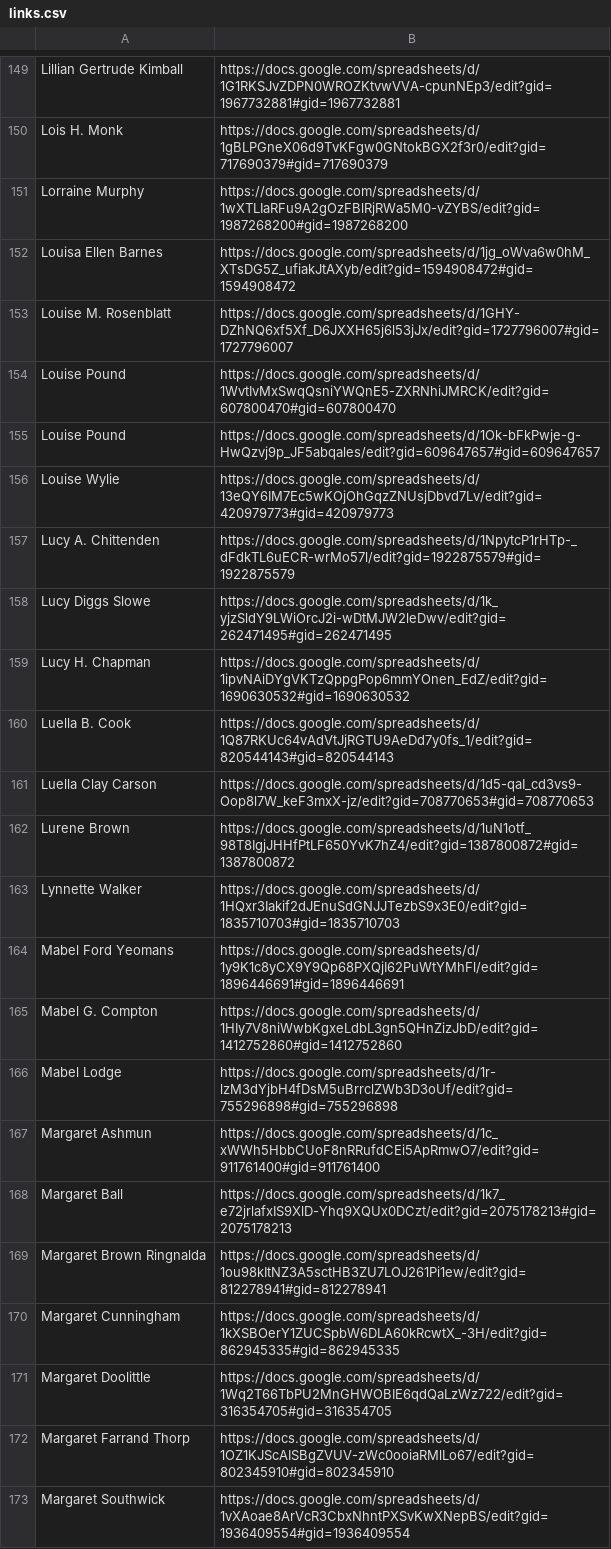
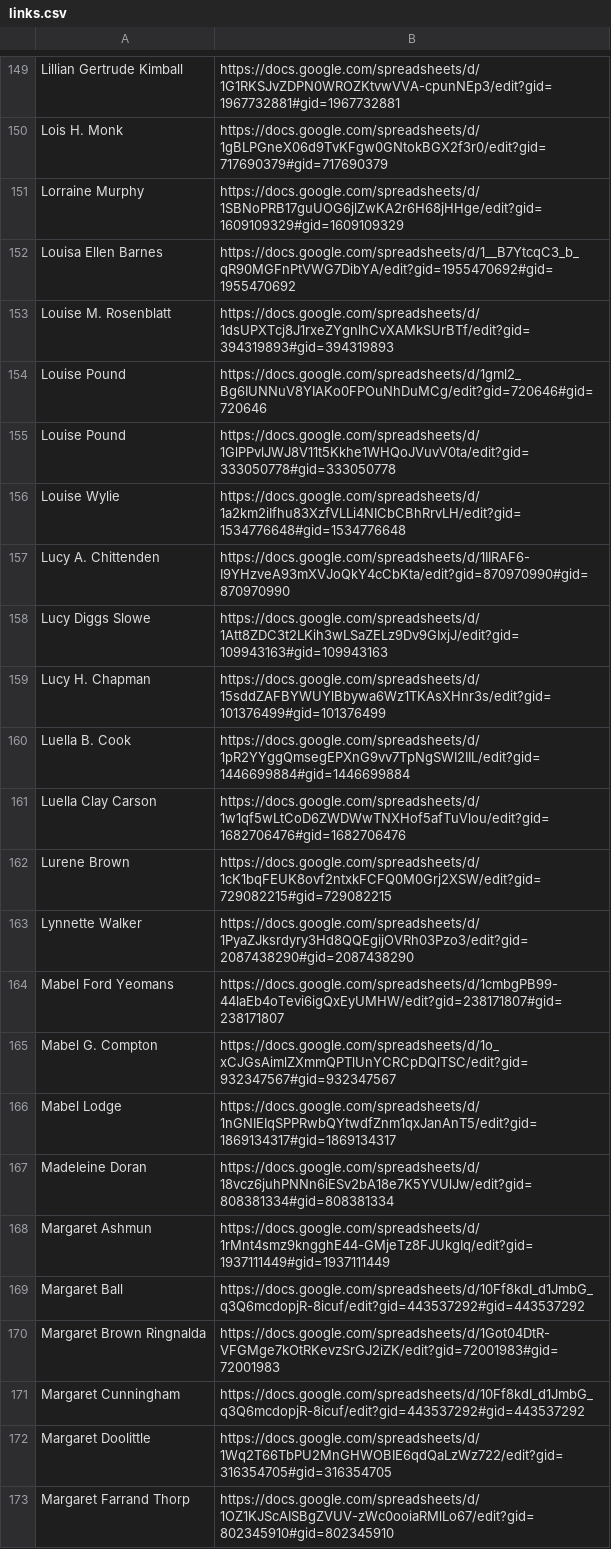
Before and after one commit to hernandezj1/LWP, a CSV file: links.csv, drawn as a sheet; only a part is shown, gaps mark what is left out; the shorter side is filled out with more unchanged rows.

Commit message:
Update links.csv
to 170

```diff
--- a/links.csv
+++ b/links.csv
@@ -150,22 +150,23 @@ Lillian Gertrude Kimball, https://docs.google.com/spreadsheets/d/1G1RKSJvZDPN0WR
 Lois H. Monk, https://docs.google.com/spreadsheets/d/1gBLPGneX06d9TvKFgw0GNtokBGX2f3r0/edit?gid=717690379#gid=717690379
-Lorraine Murphy, https://docs.google.com/spreadsheets/d/1wXTLIaRFu9A2gOzFBlRjRWa5M0-vZYBS/edit?gid=1987268200#gid=1987268200
-Louisa Ellen Barnes, https://docs.google.com/spreadsheets/d/1jg_oWva6w0hM_XTsDG5Z_ufiakJtAXyb/edit?gid=1594908472#gid=1594908472
-Louise M. Rosenblatt, https://docs.google.com/spreadsheets/d/1GHY-DZhNQ6xf5Xf_D6JXXH65j6l53jJx/edit?gid=1727796007#gid=1727796007
-Louise Pound, https://docs.google.com/spreadsheets/d/1WvtIvMxSwqQsniYWQnE5-ZXRNhiJMRCK/edit?gid=607800470#gid=607800470
-Louise Pound, https://docs.google.com/spreadsheets/d/1Ok-bFkPwje-g-HwQzvj9p_JF5abqales/edit?gid=609647657#gid=609647657
-Louise Wylie, https://docs.google.com/spreadsheets/d/13eQY6IM7Ec5wKOjOhGqzZNUsjDbvd7Lv/edit?gid=420979773#gid=420979773
-Lucy A. Chittenden, https://docs.google.com/spreadsheets/d/1NpytcP1rHTp-_dFdkTL6uECR-wrMo57l/edit?gid=1922875579#gid=1922875579
-Lucy Diggs Slowe, https://docs.google.com/spreadsheets/d/1k_yjzSldY9LWiOrcJ2i-wDtMJW2leDwv/edit?gid=262471495#gid=262471495
-Lucy H. Chapman, https://docs.google.com/spreadsheets/d/1ipvNAiDYgVKTzQppgPop6mmYOnen_EdZ/edit?gid=1690630532#gid=1690630532
-Luella B. Cook, https://docs.google.com/spreadsheets/d/1Q87RKUc64vAdVtJjRGTU9AeDd7y0fs_1/edit?gid=820544143#gid=820544143
-Luella Clay Carson, https://docs.google.com/spreadsheets/d/1d5-qaI_cd3vs9-Oop8l7W_keF3mxX-jz/edit?gid=708770653#gid=708770653
-Lurene Brown, https://docs.google.com/spreadsheets/d/1uN1otf_98T8IgjJHHfPtLF650YvK7hZ4/edit?gid=1387800872#gid=1387800872
-Lynnette Walker, https://docs.google.com/spreadsheets/d/1HQxr3Iakif2dJEnuSdGNJJTezbS9x3E0/edit?gid=1835710703#gid=1835710703
-Mabel Ford Yeomans, https://docs.google.com/spreadsheets/d/1y9K1c8yCX9Y9Qp68PXQjI62PuWtYMhFl/edit?gid=1896446691#gid=1896446691
-Mabel G. Compton, https://docs.google.com/spreadsheets/d/1HIy7V8niWwbKgxeLdbL3gn5QHnZizJbD/edit?gid=1412752860#gid=1412752860
-Mabel Lodge, https://docs.google.com/spreadsheets/d/1r-lzM3dYjbH4fDsM5uBrrclZWb3D3oUf/edit?gid=755296898#gid=755296898
-Margaret Ashmun, https://docs.google.com/spreadsheets/d/1c_xWWh5HbbCUoF8nRRufdCEi5ApRmwO7/edit?gid=911761400#gid=911761400
-Margaret Ball, https://docs.google.com/spreadsheets/d/1k7_e72jrlafxIS9XlD-Yhq9XQUx0DCzt/edit?gid=2075178213#gid=2075178213
-Margaret Brown Ringnalda, https://docs.google.com/spreadsheets/d/1ou98kItNZ3A5sctHB3ZU7LOJ261Pi1ew/edit?gid=812278941#gid=812278941
-Margaret Cunningham, https://docs.google.com/spreadsheets/d/1kXSBOerY1ZUCSpbW6DLA60kRcwtX_-3H/edit?gid=862945335#gid=862945335
+Lorraine Murphy, https://docs.google.com/spreadsheets/d/1SBNoPRB17guUOG6jlZwKA2r6H68jHHge/edit?gid=1609109329#gid=1609109329
+Louisa Ellen Barnes, https://docs.google.com/spreadsheets/d/1__B7YtcqC3_b_qR90MGFnPtVWG7DibYA/edit?gid=1955470692#gid=1955470692
+Louise M. Rosenblatt, https://docs.google.com/spreadsheets/d/1dsUPXTcj8J1rxeZYgnlhCvXAMkSUrBTf/edit?gid=394319893#gid=394319893
+Louise Pound, https://docs.google.com/spreadsheets/d/1gml2_Bg6IUNNuV8YIAKo0FPOuNhDuMCg/edit?gid=720646#gid=720646
+Louise Pound, https://docs.google.com/spreadsheets/d/1GlPPvlJWJ8V11t5Kkhe1WHQoJVuvV0ta/edit?gid=333050778#gid=333050778
+Louise Wylie, https://docs.google.com/spreadsheets/d/1a2km2iIfhu83XzfVLLi4NICbCBhRrvLH/edit?gid=1534776648#gid=1534776648
+Lucy A. Chittenden, https://docs.google.com/spreadsheets/d/1IIRAF6-I9YHzveA93mXVJoQkY4cCbKta/edit?gid=870970990#gid=870970990
+Lucy Diggs Slowe, https://docs.google.com/spreadsheets/d/1Att8ZDC3t2LKih3wLSaZELz9Dv9GIxjJ/edit?gid=109943163#gid=109943163
+Lucy H. Chapman, https://docs.google.com/spreadsheets/d/15sddZAFBYWUYlBbywa6Wz1TKAsXHnr3s/edit?gid=101376499#gid=101376499
+Luella B. Cook, https://docs.google.com/spreadsheets/d/1pR2YYggQmsegEPXnG9vv7TpNgSWI2IIL/edit?gid=1446699884#gid=1446699884
+Luella Clay Carson, https://docs.google.com/spreadsheets/d/1w1qf5wLtCoD6ZWDWwTNXHof5afTuVlou/edit?gid=1682706476#gid=1682706476
+Lurene Brown, https://docs.google.com/spreadsheets/d/1cK1bqFEUK8ovf2ntxkFCFQ0M0Grj2XSW/edit?gid=729082215#gid=729082215
+Lynnette Walker, https://docs.google.com/spreadsheets/d/1PyaZJksrdyry3Hd8QQEgijOVRh03Pzo3/edit?gid=2087438290#gid=2087438290
+Mabel Ford Yeomans, https://docs.google.com/spreadsheets/d/1cmbgPB99-44laEb4oTevi6igQxEyUMHW/edit?gid=238171807#gid=238171807
+Mabel G. Compton, https://docs.google.com/spreadsheets/d/1o_xCJGsAimlZXmmQPTlUnYCRCpDQlTSC/edit?gid=932347567#gid=932347567
+Mabel Lodge, https://docs.google.com/spreadsheets/d/1nGNIEIqSPPRwbQYtwdfZnm1qxJanAnT5/edit?gid=1869134317#gid=1869134317
+Madeleine Doran, https://docs.google.com/spreadsheets/d/18vcz6juhPNNn6iESv2bA18e7K5YVUlJw/edit?gid=808381334#gid=808381334
+Margaret Ashmun, https://docs.google.com/spreadsheets/d/1rMnt4smz9kngghE44-GMjeTz8FJUkgIq/edit?gid=1937111449#gid=1937111449
+Margaret Ball, https://docs.google.com/spreadsheets/d/10Ff8kdI_d1JmbG_q3Q6mcdopjR-8icuf/edit?gid=443537292#gid=443537292
+Margaret Brown Ringnalda, https://docs.google.com/spreadsheets/d/1Got04DtR-VFGMge7kOtRKevzSrGJ2iZK/edit?gid=72001983#gid=72001983
+Margaret Cunningham, https://docs.google.com/spreadsheets/d/10Ff8kdI_d1JmbG_q3Q6mcdopjR-8icuf/edit?gid=443537292#gid=443537292
 Margaret Doolittle, https://docs.google.com/spreadsheets/d/1Wq2T66TbPU2MnGHWOBIE6qdQaLzWz722/edit?gid=316354705#gid=316354705
```
